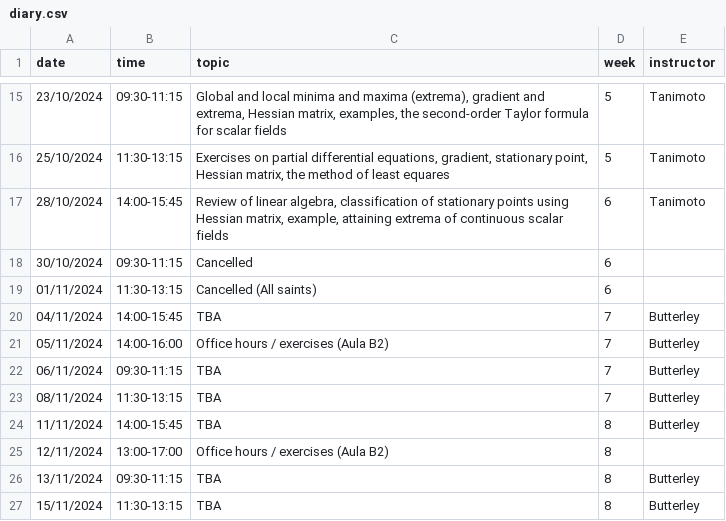
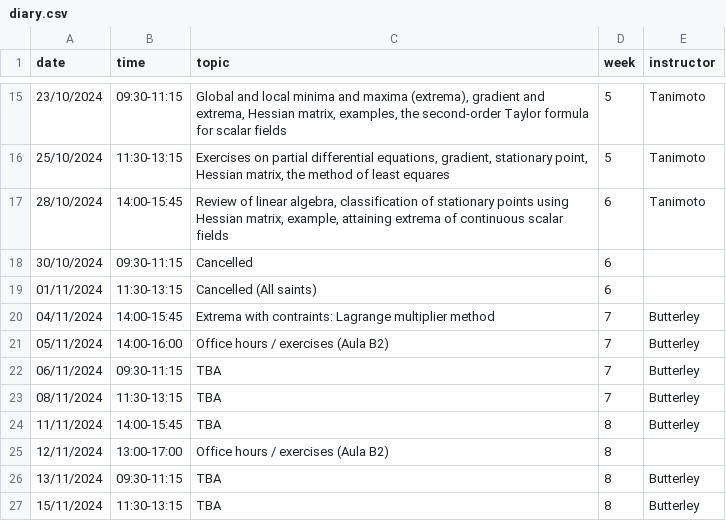
Before and after one commit to oliver-butterley/ma2-2024, a CSV file: data/diary.csv, drawn as a sheet; only a part is shown, gaps mark what is left out.

Commit message:
Diary

```diff
--- a/data/diary.csv
+++ b/data/diary.csv
@@ -19,3 +19,3 @@ date,time,topic,week,instructor
 01/11/2024,11:30-13:15,Cancelled (All saints),6,
-04/11/2024,14:00-15:45,TBA,7,Butterley
+04/11/2024,14:00-15:45,"Extrema with contraints: Lagrange multiplier method",7,Butterley
 05/11/2024,14:00-16:00,Office hours / exercises (Aula B2),7,Butterley
```
